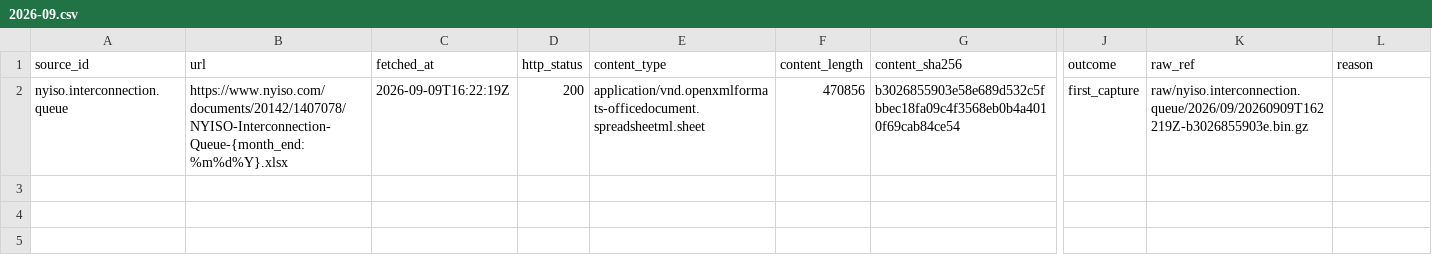
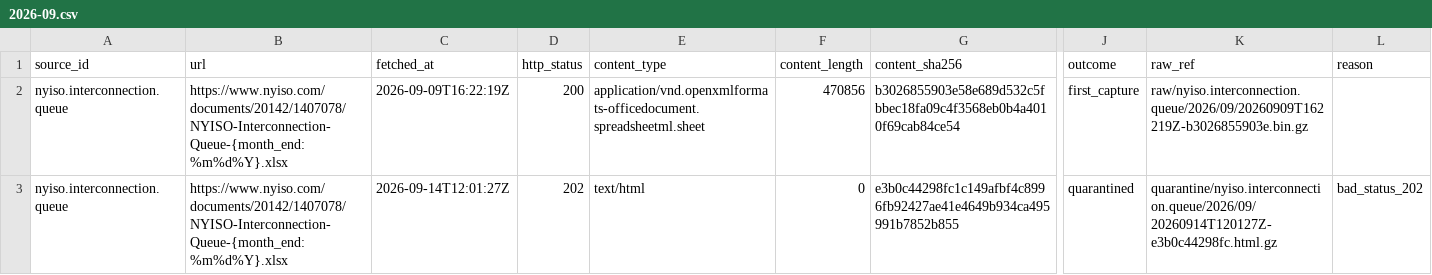
Before and after one commit to q3dresearch/wss-grid-queue, a CSV file: manifest/nyiso.interconnection.queue/2026-09.csv, drawn as a sheet; only a part is shown, gaps mark what is left out; rows hold the shown columns only; the diff names each change by its address in the sheet, - before the commit and + after, or states it on an @@ line.

```diff
--- a/manifest/nyiso.interconnection.queue/2026-09.csv
+++ b/manifest/nyiso.interconnection.queue/2026-09.csv
+row 3: nyiso.interconnection.queue | https://www.nyiso.com/documents/20142/1407078/NYISO-Interconnection-Queue-{month_end:%m%d%Y}.xlsx | 2026-09-14T12:01:27Z | 202 | text/html | 0 | e3b0c44298fc1c149afbf4c8996fb92427ae41e4649b934ca495991b7852b855 | quarantined | quarantine/nyiso.interconnection.queue/2026/09/20260914T120127Z-e3b0c44298fc.html.gz | bad_status_202
```
Also changed, not shown: manifest/miso.mtep.approved/2026-09.csv, manifest/miso.mtep.in-service/2026-09.csv, 6 other files.
